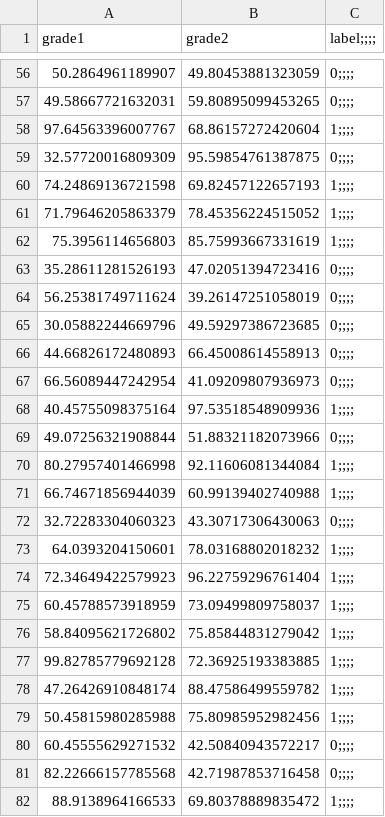
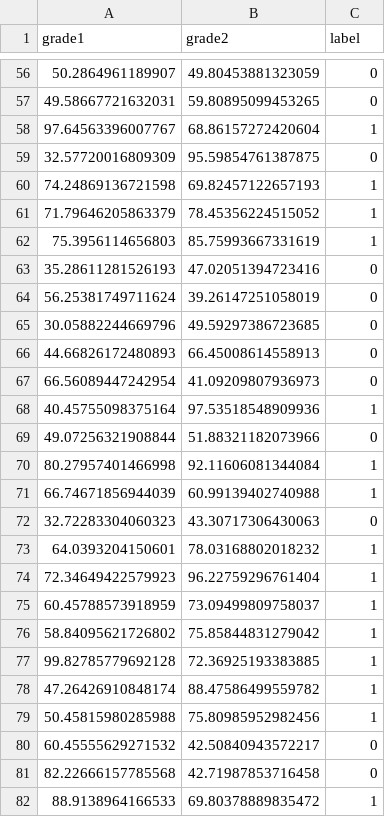
Before and after one commit to xiaonanQua/python_project, a CSV file: tensorflow_learn/deep_neural_network/linear_regression/data.csv, drawn as a sheet; only a part is shown, gaps mark what is left out; the diff covers the shown part only.

```diff
--- a/tensorflow_learn/deep_neural_network/linear_regression/data.csv
+++ b/tensorflow_learn/deep_neural_network/linear_regression/data.csv
@@ -1 +1 @@
-grade1,grade2,label;;;;
+grade1,grade2,label,
@@ -56,27 +56,27 @@ grade1,grade2,label;;;;
-50.2864961189907,49.80453881323059,0;;;;
-49.58667721632031,59.80895099453265,0;;;;
-97.64563396007767,68.86157272420604,1;;;;
-32.57720016809309,95.59854761387875,0;;;;
-74.24869136721598,69.82457122657193,1;;;;
-71.79646205863379,78.45356224515052,1;;;;
-75.3956114656803,85.75993667331619,1;;;;
-35.28611281526193,47.02051394723416,0;;;;
-56.25381749711624,39.26147251058019,0;;;;
-30.05882244669796,49.59297386723685,0;;;;
-44.66826172480893,66.45008614558913,0;;;;
-66.56089447242954,41.09209807936973,0;;;;
-40.45755098375164,97.53518548909936,1;;;;
-49.07256321908844,51.88321182073966,0;;;;
-80.27957401466998,92.11606081344084,1;;;;
-66.74671856944039,60.99139402740988,1;;;;
-32.72283304060323,43.30717306430063,0;;;;
-64.0393204150601,78.03168802018232,1;;;;
-72.34649422579923,96.22759296761404,1;;;;
-60.45788573918959,73.09499809758037,1;;;;
-58.84095621726802,75.85844831279042,1;;;;
-99.82785779692128,72.36925193383885,1;;;;
-47.26426910848174,88.47586499559782,1;;;;
-50.45815980285988,75.80985952982456,1;;;;
-60.45555629271532,42.50840943572217,0;;;;
-82.22666157785568,42.71987853716458,0;;;;
-88.9138964166533,69.80378889835472,1;;;;
+50.2864961189907,49.80453881323059,0,
+49.58667721632031,59.80895099453265,0,
+97.64563396007767,68.86157272420604,1,
+32.57720016809309,95.59854761387875,0,
+74.24869136721598,69.82457122657193,1,
+71.79646205863379,78.45356224515052,1,
+75.3956114656803,85.75993667331619,1,
+35.28611281526193,47.02051394723416,0,
+56.25381749711624,39.26147251058019,0,
+30.05882244669796,49.59297386723685,0,
+44.66826172480893,66.45008614558913,0,
+66.56089447242954,41.09209807936973,0,
+40.45755098375164,97.53518548909936,1,
+49.07256321908844,51.88321182073966,0,
+80.27957401466998,92.11606081344084,1,
+66.74671856944039,60.99139402740988,1,
+32.72283304060323,43.30717306430063,0,
+64.0393204150601,78.03168802018232,1,
+72.34649422579923,96.22759296761404,1,
+60.45788573918959,73.09499809758037,1,
+58.84095621726802,75.85844831279042,1,
+99.82785779692128,72.36925193383885,1,
+47.26426910848174,88.47586499559782,1,
+50.45815980285988,75.80985952982456,1,
+60.45555629271532,42.50840943572217,0,
+82.22666157785568,42.71987853716458,0,
+88.9138964166533,69.80378889835472,1,
```
Also changed, not shown: 73 edited cells elsewhere in this file, 1 other file.
